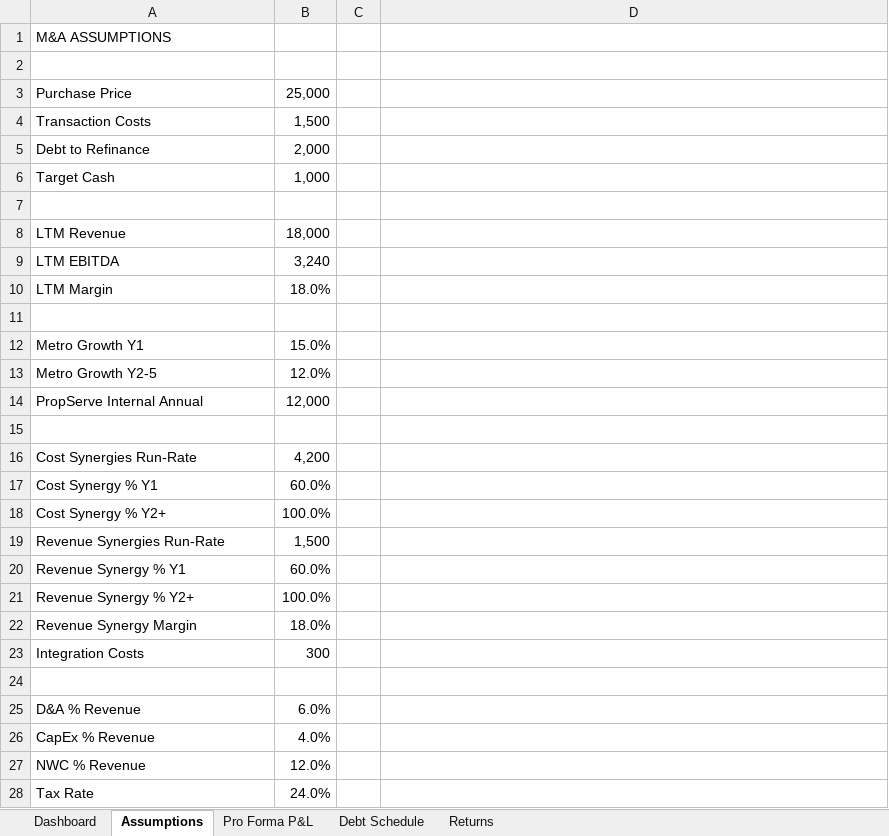
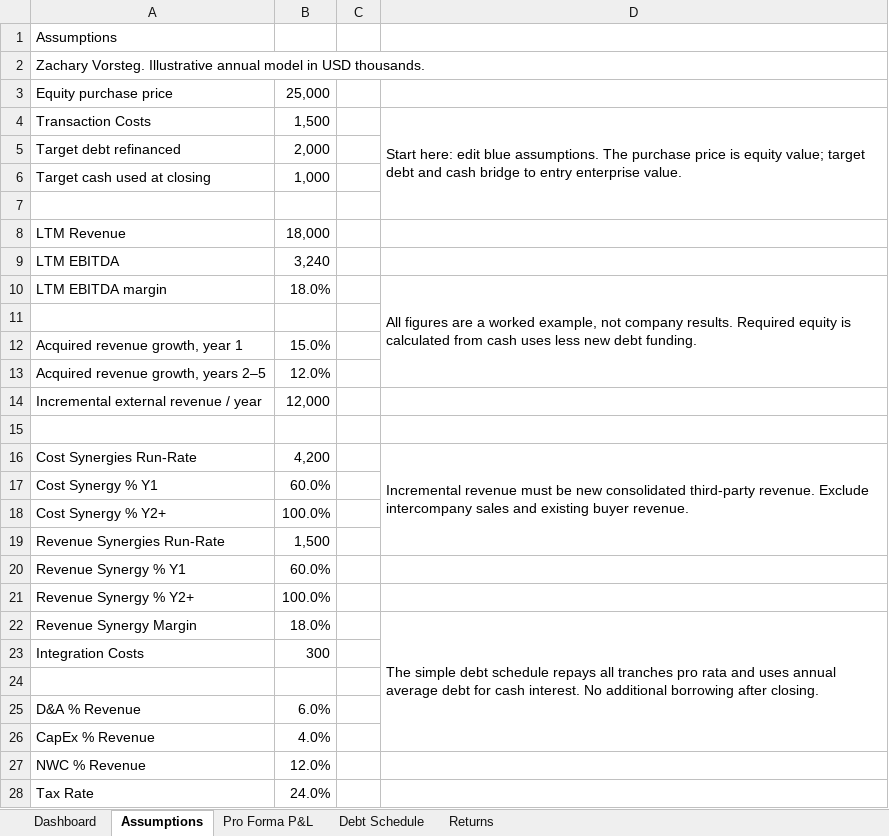
Before and after one commit to ZacharyVorsteg/Website_Portfolio, an Excel workbook: MA_Model_Template.xlsx, sheet Assumptions, drawn as a sheet; only a part is shown; values as stored, in another font and other column widths than the file's, no cell formats; conditional formats not drawn; removed rows and columns are numbered as before the commit, all else as after; the diff covers the shown part only; the diff names each change by its address in the sheet, - before the commit and + after, or states it on an @@ line.

Commit message:
Improve free resource design and correct financial models

```diff
--- a/MA_Model_Template.xlsx (sheet Assumptions)
+++ b/MA_Model_Template.xlsx (sheet Assumptions)
-A1: M&A ASSUMPTIONS
+A1: Assumptions
-A2: (empty)
+A2: Zachary Vorsteg. Illustrative annual model in USD thousands.
-A3: Purchase Price
+A3: Equity purchase price
-D4: (empty)
+D4: Start here: edit blue assumptions. The purchase price is equity value; target debt and cash bridge to entry enterprise value.
+D4:D7 merged
-A5: Debt to Refinance
+A5: Target debt refinanced
-A6: Target Cash
+A6: Target cash used at closing
-row 10: LTM Margin | 18.0%
+row 10: LTM EBITDA margin | 18.0% |  | All figures are a worked example, not company results. Required equity is calculated from cash uses less new debt funding.
-A12: Metro Growth Y1
+A12: Acquired revenue growth, year 1
-A13: Metro Growth Y2-5
+A13: Acquired revenue growth, years 2–5
-A14: PropServe Internal Annual
+A14: Incremental external revenue / year
-D16: (empty)
+D16: Incremental revenue must be new consolidated third-party revenue. Exclude intercompany sales and existing buyer revenue.
+D16:D19 merged
-D22: (empty)
+D22: The simple debt schedule repays all tranches pro rata and uses annual average debt for cash interest. No additional borrowing after closing.
+D22:D26 merged
```
Also changed, not shown: 2 added rows, 1 removed row, 4 edited cells and merged cells elsewhere in this sheet, sheet Returns, sheet Pro Forma P&L, sheet Debt Schedule, sheet Dashboard, cell formats, formulas that keep their value, financial_statements-Template.xlsx, revenue_waterfall-Template.xlsx, 25 other files.
